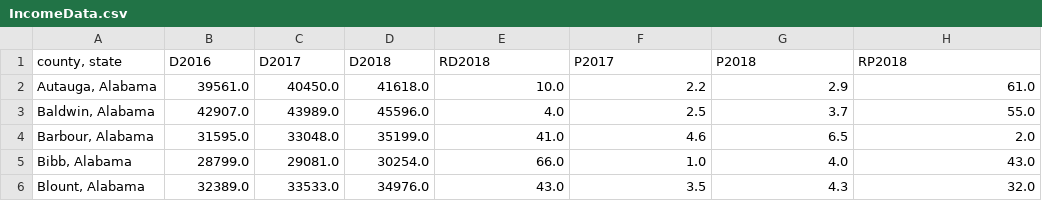
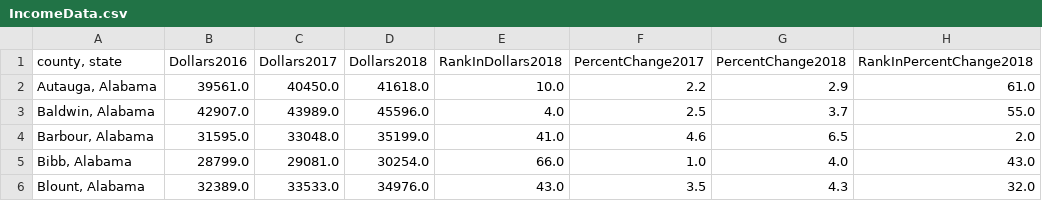
Before and after one commit to SamTabbutt/COVID, a CSV file: PreprocessedCountyData/IncomeData.csv, drawn as a sheet; only a part is shown.

Commit message:
Added income module

```diff
--- a/PreprocessedCountyData/IncomeData.csv
+++ b/PreprocessedCountyData/IncomeData.csv
@@ -1,2 +1,2 @@
-"county, state",D2016,D2017,D2018,RD2018,P2017,P2018,RP2018
+"county, state",Dollars2016,Dollars2017,Dollars2018,RankInDollars2018,PercentChange2017,PercentChange2018,RankInPercentChange2018
 "Autauga, Alabama",39561.0,40450.0,41618.0,10.0,2.2,2.9,61.0
```
Also changed, not shown: PreprocessedCountyData/metaData.csv.
